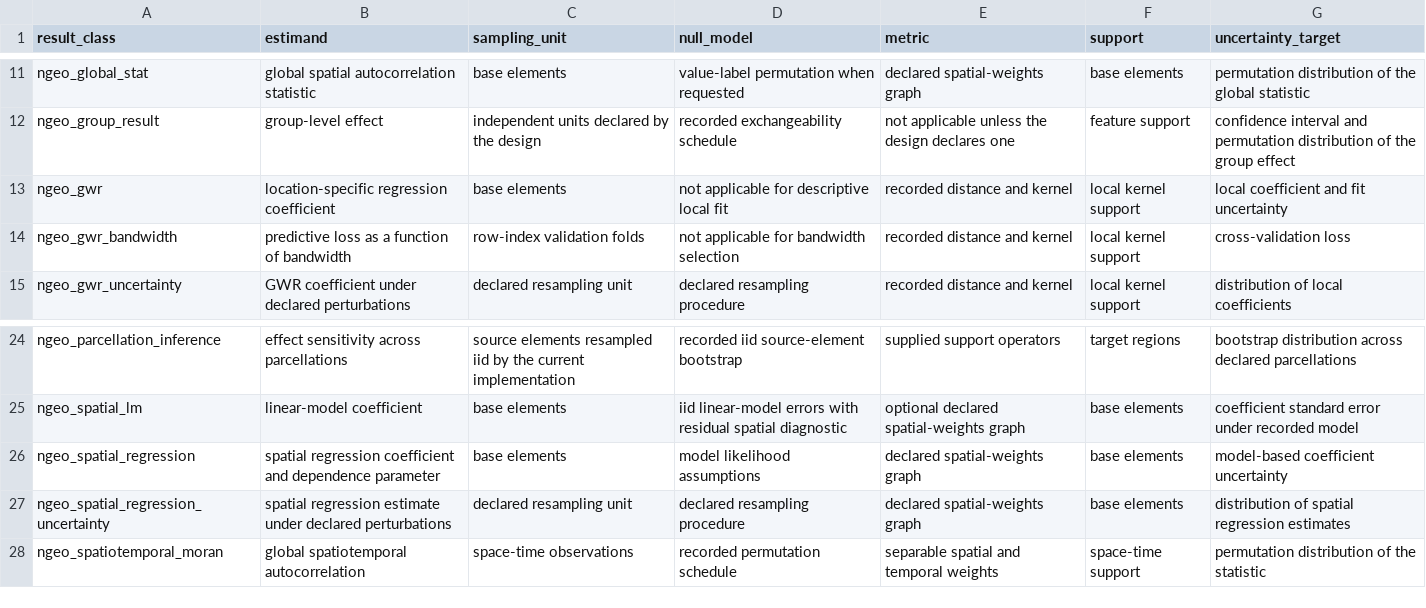
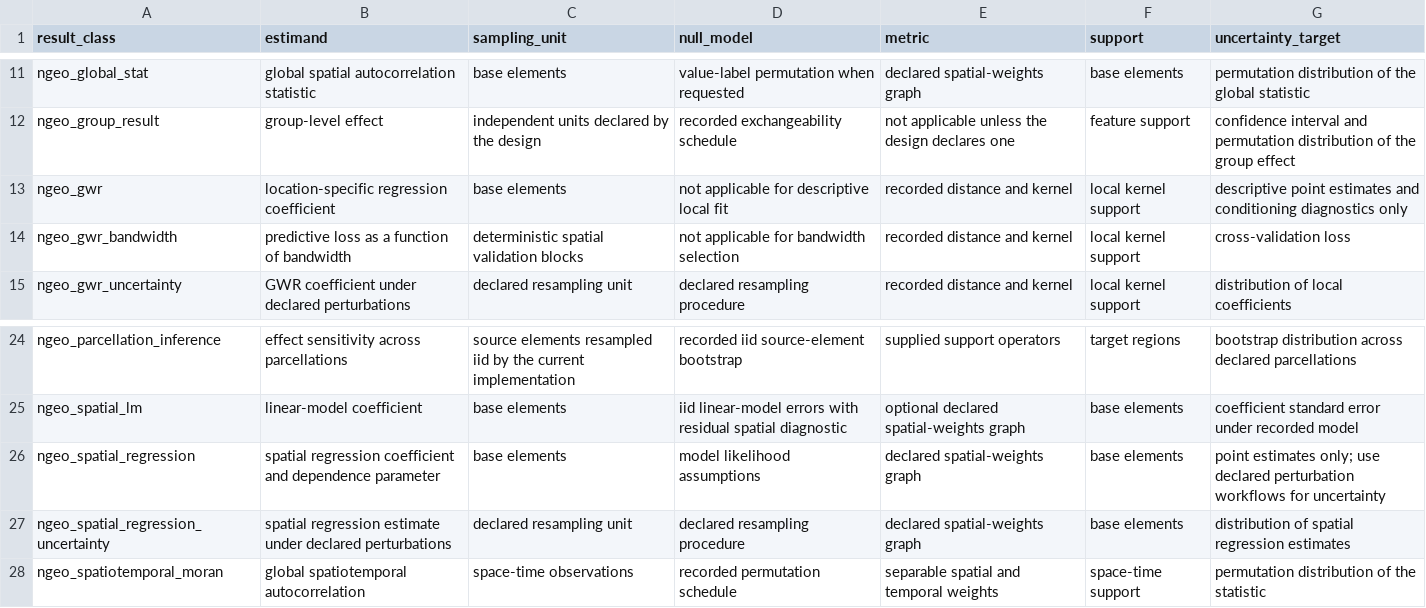
Before and after one commit to zh1peng/neurogeo, a CSV file: inst/spec/inference-contracts-6.0.csv, drawn as a sheet; only a part is shown, gaps mark what is left out.

Commit message:
Make GWR cross-validation spatially stable

```diff
--- a/inst/spec/inference-contracts-6.0.csv
+++ b/inst/spec/inference-contracts-6.0.csv
@@ -12,4 +12,4 @@ ngeo_global_stat,global spatial autocorrelation statistic,base elements,value-la
 ngeo_group_result,group-level effect,independent units declared by the design,recorded exchangeability schedule,not applicable unless the design declares one,feature support,confidence interval and permutation distribution of the group effect
-ngeo_gwr,location-specific regression coefficient,base elements,not applicable for descriptive local fit,recorded distance and kernel,local kernel support,local coefficient and fit uncertainty
-ngeo_gwr_bandwidth,predictive loss as a function of bandwidth,row-index validation folds,not applicable for bandwidth selection,recorded distance and kernel,local kernel support,cross-validation loss
+ngeo_gwr,location-specific regression coefficient,base elements,not applicable for descriptive local fit,recorded distance and kernel,local kernel support,descriptive point estimates and conditioning diagnostics only
+ngeo_gwr_bandwidth,predictive loss as a function of bandwidth,deterministic spatial validation blocks,not applicable for bandwidth selection,recorded distance and kernel,local kernel support,cross-validation loss
 ngeo_gwr_uncertainty,GWR coefficient under declared perturbations,declared resampling unit,declared resampling procedure,recorded distance and kernel,local kernel support,distribution of local coefficients
@@ -25,3 +25,3 @@ ngeo_parcellation_inference,effect sensitivity across parcellations,source eleme
 ngeo_spatial_lm,linear-model coefficient,base elements,iid linear-model errors with residual spatial diagnostic,optional declared spatial-weights graph,base elements,coefficient standard error under recorded model
-ngeo_spatial_regression,spatial regression coefficient and dependence parameter,base elements,model likelihood assumptions,declared spatial-weights graph,base elements,model-based coefficient uncertainty
+ngeo_spatial_regression,spatial regression coefficient and dependence parameter,base elements,model likelihood assumptions,declared spatial-weights graph,base elements,point estimates only; use declared perturbation workflows for uncertainty
 ngeo_spatial_regression_uncertainty,spatial regression estimate under declared perturbations,declared resampling unit,declared resampling procedure,declared spatial-weights graph,base elements,distribution of spatial regression estimates
```
Also changed, not shown: inst/spec/documentation-manifest-6.0.csv, 7 other files.
